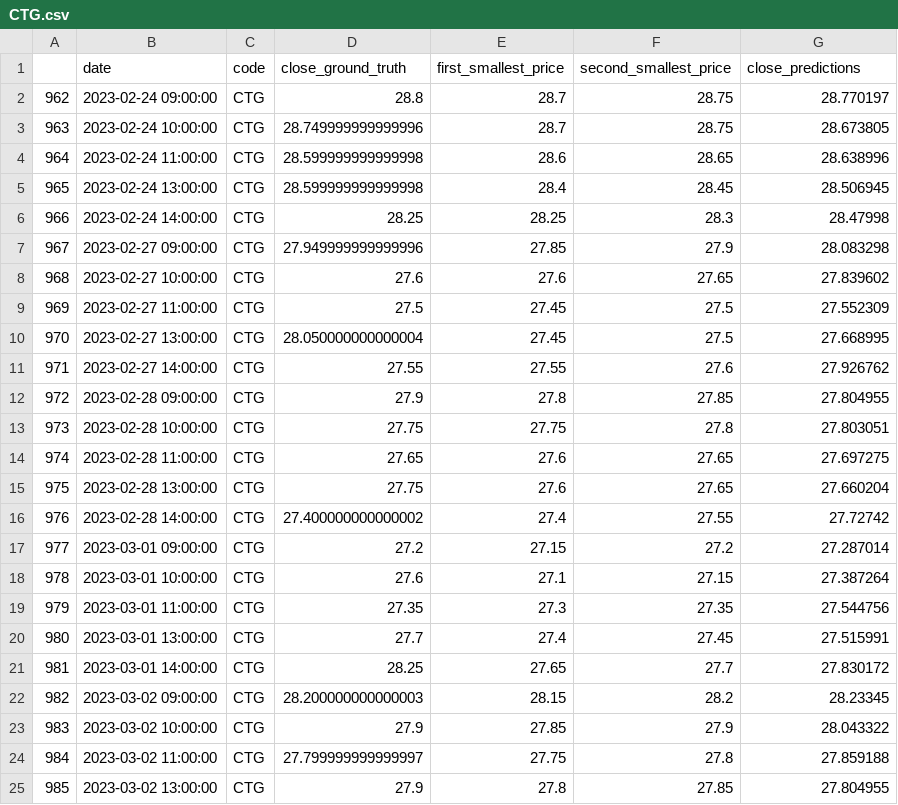
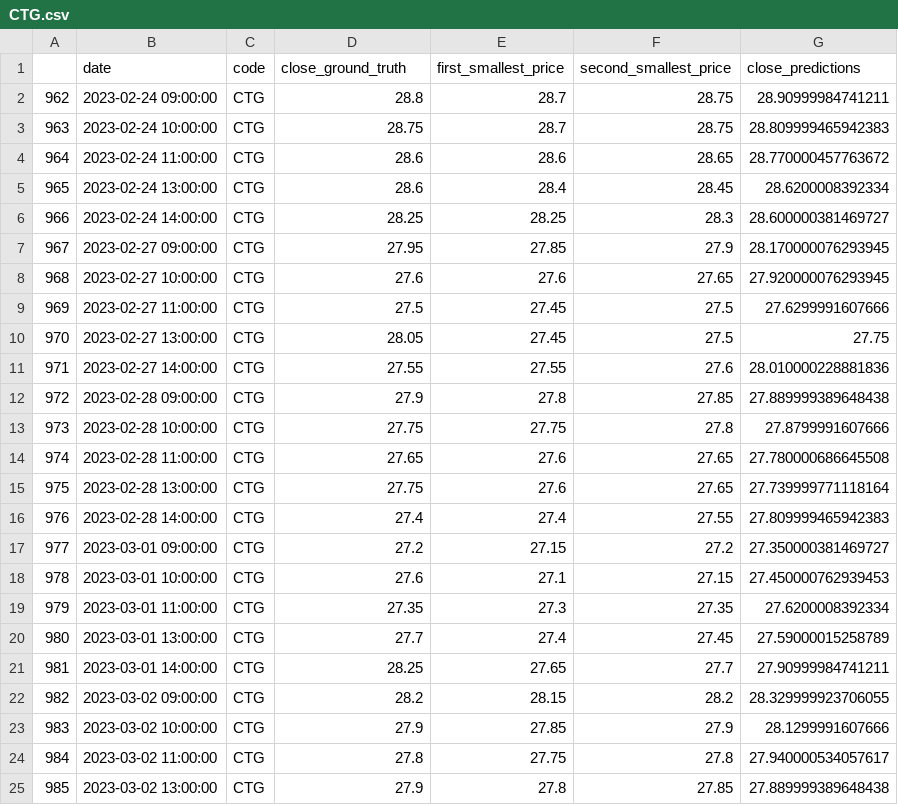
Before and after one commit to mrtrunghieu1/Vietnamese_stock_prediction, a CSV file: results/CTG/CTG.csv, drawn as a sheet; only a part is shown; the diff covers the shown part only.

```diff
--- a/results/CTG/CTG.csv
+++ b/results/CTG/CTG.csv
@@ -1,25 +1,25 @@
 ,date,code,close_ground_truth,first_smallest_price,second_smallest_price,close_predictions
-962,2023-02-24 09:00:00,CTG,28.8,28.7,28.75,28.770197
-963,2023-02-24 10:00:00,CTG,28.749999999999996,28.7,28.75,28.673805
-964,2023-02-24 11:00:00,CTG,28.599999999999998,28.6,28.65,28.638996
-965,2023-02-24 13:00:00,CTG,28.599999999999998,28.4,28.45,28.506945
-966,2023-02-24 14:00:00,CTG,28.25,28.25,28.3,28.47998
-967,2023-02-27 09:00:00,CTG,27.949999999999996,27.85,27.9,28.083298
-968,2023-02-27 10:00:00,CTG,27.6,27.6,27.65,27.839602
-969,2023-02-27 11:00:00,CTG,27.5,27.45,27.5,27.552309
-970,2023-02-27 13:00:00,CTG,28.050000000000004,27.45,27.5,27.668995
-971,2023-02-27 14:00:00,CTG,27.55,27.55,27.6,27.926762
-972,2023-02-28 09:00:00,CTG,27.9,27.8,27.85,27.804955
-973,2023-02-28 10:00:00,CTG,27.75,27.75,27.8,27.803051
-974,2023-02-28 11:00:00,CTG,27.65,27.6,27.65,27.697275
-975,2023-02-28 13:00:00,CTG,27.75,27.6,27.65,27.660204
-976,2023-02-28 14:00:00,CTG,27.400000000000002,27.4,27.55,27.72742
-977,2023-03-01 09:00:00,CTG,27.2,27.15,27.2,27.287014
-978,2023-03-01 10:00:00,CTG,27.6,27.1,27.15,27.387264
-979,2023-03-01 11:00:00,CTG,27.35,27.3,27.35,27.544756
-980,2023-03-01 13:00:00,CTG,27.7,27.4,27.45,27.515991
-981,2023-03-01 14:00:00,CTG,28.25,27.65,27.7,27.830172
-982,2023-03-02 09:00:00,CTG,28.200000000000003,28.15,28.2,28.23345
-983,2023-03-02 10:00:00,CTG,27.9,27.85,27.9,28.043322
-984,2023-03-02 11:00:00,CTG,27.799999999999997,27.75,27.8,27.859188
-985,2023-03-02 13:00:00,CTG,27.9,27.8,27.85,27.804955
+962,2023-02-24 09:00:00,CTG,28.8,28.7,28.75,28.90999984741211
+963,2023-02-24 10:00:00,CTG,28.75,28.7,28.75,28.809999465942383
+964,2023-02-24 11:00:00,CTG,28.6,28.6,28.65,28.770000457763672
+965,2023-02-24 13:00:00,CTG,28.6,28.4,28.45,28.6200008392334
+966,2023-02-24 14:00:00,CTG,28.25,28.25,28.3,28.600000381469727
+967,2023-02-27 09:00:00,CTG,27.95,27.85,27.9,28.170000076293945
+968,2023-02-27 10:00:00,CTG,27.6,27.6,27.65,27.920000076293945
+969,2023-02-27 11:00:00,CTG,27.5,27.45,27.5,27.6299991607666
+970,2023-02-27 13:00:00,CTG,28.05,27.45,27.5,27.75
+971,2023-02-27 14:00:00,CTG,27.55,27.55,27.6,28.010000228881836
+972,2023-02-28 09:00:00,CTG,27.9,27.8,27.85,27.889999389648438
+973,2023-02-28 10:00:00,CTG,27.75,27.75,27.8,27.8799991607666
+974,2023-02-28 11:00:00,CTG,27.65,27.6,27.65,27.780000686645508
+975,2023-02-28 13:00:00,CTG,27.75,27.6,27.65,27.739999771118164
+976,2023-02-28 14:00:00,CTG,27.4,27.4,27.55,27.809999465942383
+977,2023-03-01 09:00:00,CTG,27.2,27.15,27.2,27.350000381469727
+978,2023-03-01 10:00:00,CTG,27.6,27.1,27.15,27.450000762939453
+979,2023-03-01 11:00:00,CTG,27.35,27.3,27.35,27.6200008392334
+980,2023-03-01 13:00:00,CTG,27.7,27.4,27.45,27.59000015258789
+981,2023-03-01 14:00:00,CTG,28.25,27.65,27.7,27.90999984741211
+982,2023-03-02 09:00:00,CTG,28.2,28.15,28.2,28.329999923706055
+983,2023-03-02 10:00:00,CTG,27.9,27.85,27.9,28.1299991607666
+984,2023-03-02 11:00:00,CTG,27.8,27.75,27.8,27.940000534057617
+985,2023-03-02 13:00:00,CTG,27.9,27.8,27.85,27.889999389648438
```
Also changed, not shown: 106 edited cells elsewhere in this file, results/MBB/MBB.csv, results/SHB/SHB.csv, 7 other files.
